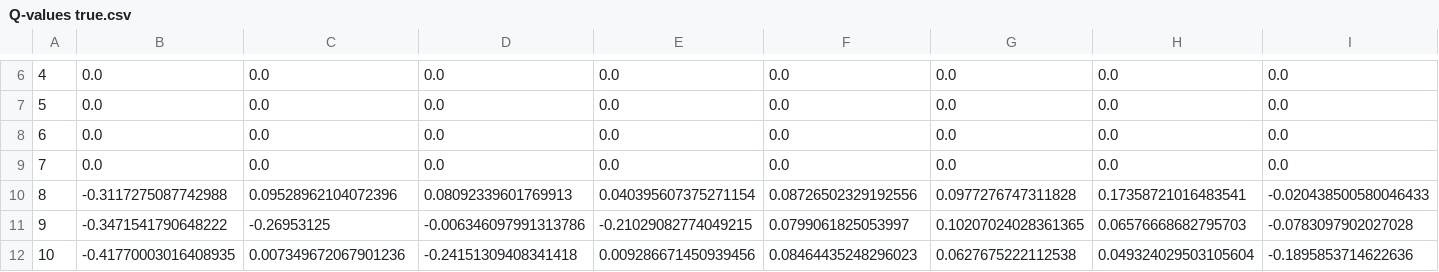
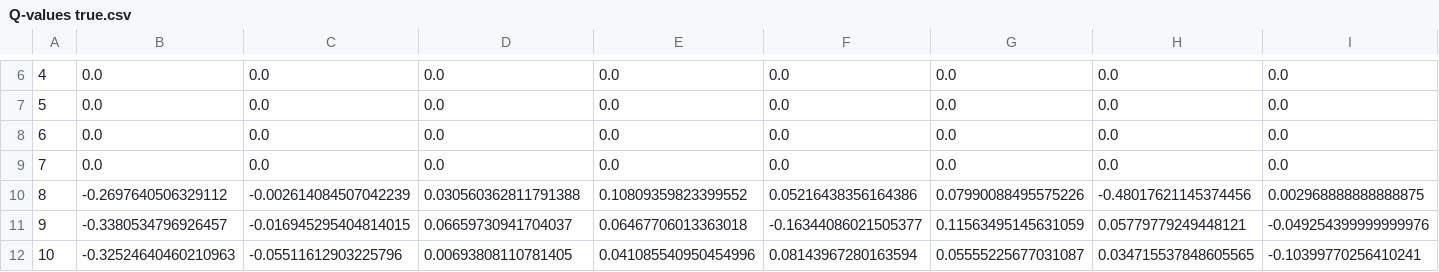
Before and after one commit to corentinzone/LSINF2275_projet2, a CSV file: pythonProject2/Q-values true.csv, drawn as a sheet; only a part is shown, gaps mark what is left out; the diff covers the shown part only; the diff names each change by its address in the sheet, - before the commit and + after, or states it on an @@ line.

```diff
--- a/pythonProject2/Q-values true.csv
+++ b/pythonProject2/Q-values true.csv
-B10: -0.3117275087742988
+B10: -0.2697640506329112
-C10: 0.09528962104072396
+C10: -0.002614084507042239
-D10: 0.08092339601769913
+D10: 0.030560362811791388
-E10: 0.040395607375271154
+E10: 0.10809359823399552
-F10: 0.08726502329192556
+F10: 0.05216438356164386
-G10: 0.0977276747311828
+G10: 0.07990088495575226
-H10: 0.17358721016483541
+H10: -0.48017621145374456
-I10: -0.020438500580046433
+I10: 0.002968888888888875
-B11: -0.3471541790648222
+B11: -0.3380534796926457
-C11: -0.26953125
+C11: -0.016945295404814015
-D11: -0.006346097991313786
+D11: 0.06659730941704037
-E11: -0.21029082774049215
+E11: 0.06467706013363018
-F11: 0.0799061825053997
+F11: -0.16344086021505377
-G11: 0.10207024028361365
+G11: 0.11563495145631059
-H11: 0.06576668682795703
+H11: 0.05779779249448121
-I11: -0.0783097902027028
+I11: -0.049254399999999976
-B12: -0.41770003016408935
+B12: -0.32524640460210963
-C12: 0.007349672067901236
+C12: -0.05511612903225796
-D12: -0.24151309408341418
+D12: 0.00693808110781405
-E12: 0.009286671450939456
+E12: 0.041085540950454996
-F12: 0.08464435248296023
+F12: 0.08143967280163594
-G12: 0.0627675222112538
+G12: 0.05555225677031087
-H12: 0.049324029503105604
+H12: 0.034715537848605565
-I12: -0.1895853714622636
+I12: -0.10399770256410241
```
Also changed, not shown: 76 edited cells elsewhere in this file, pythonProject2/policy false.csv, pythonProject2/policy true.csv, 4 other files.
